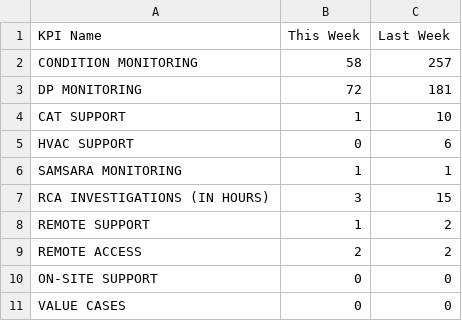
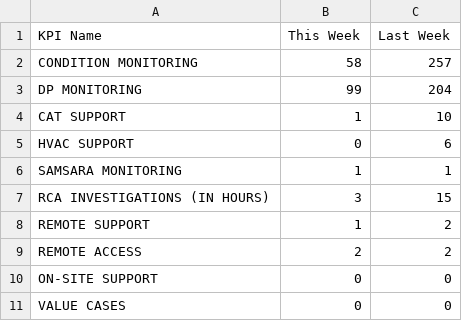
Before and after one commit to Unicorn0-0Cakes/KPI, a CSV file: eco-rmc/kpi-data.csv, drawn as a sheet.

Commit message:
Update DP MONITORING values for this and last week

```diff
--- a/eco-rmc/kpi-data.csv
+++ b/eco-rmc/kpi-data.csv
@@ -2,3 +2,3 @@ KPI Name,This Week,Last Week
 CONDITION MONITORING,58,257
-DP MONITORING,72,181
+DP MONITORING,99,204
 CAT SUPPORT,1,10
```
